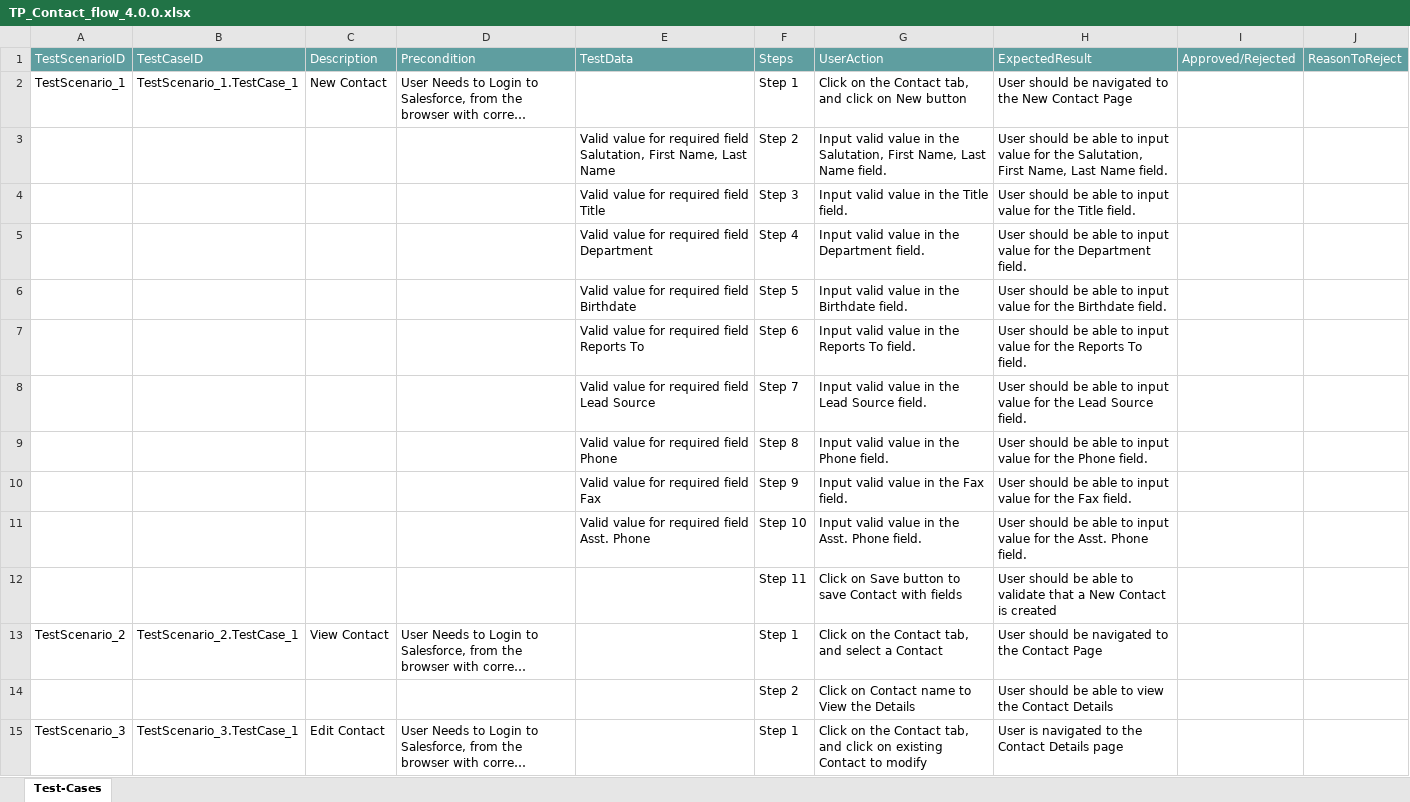
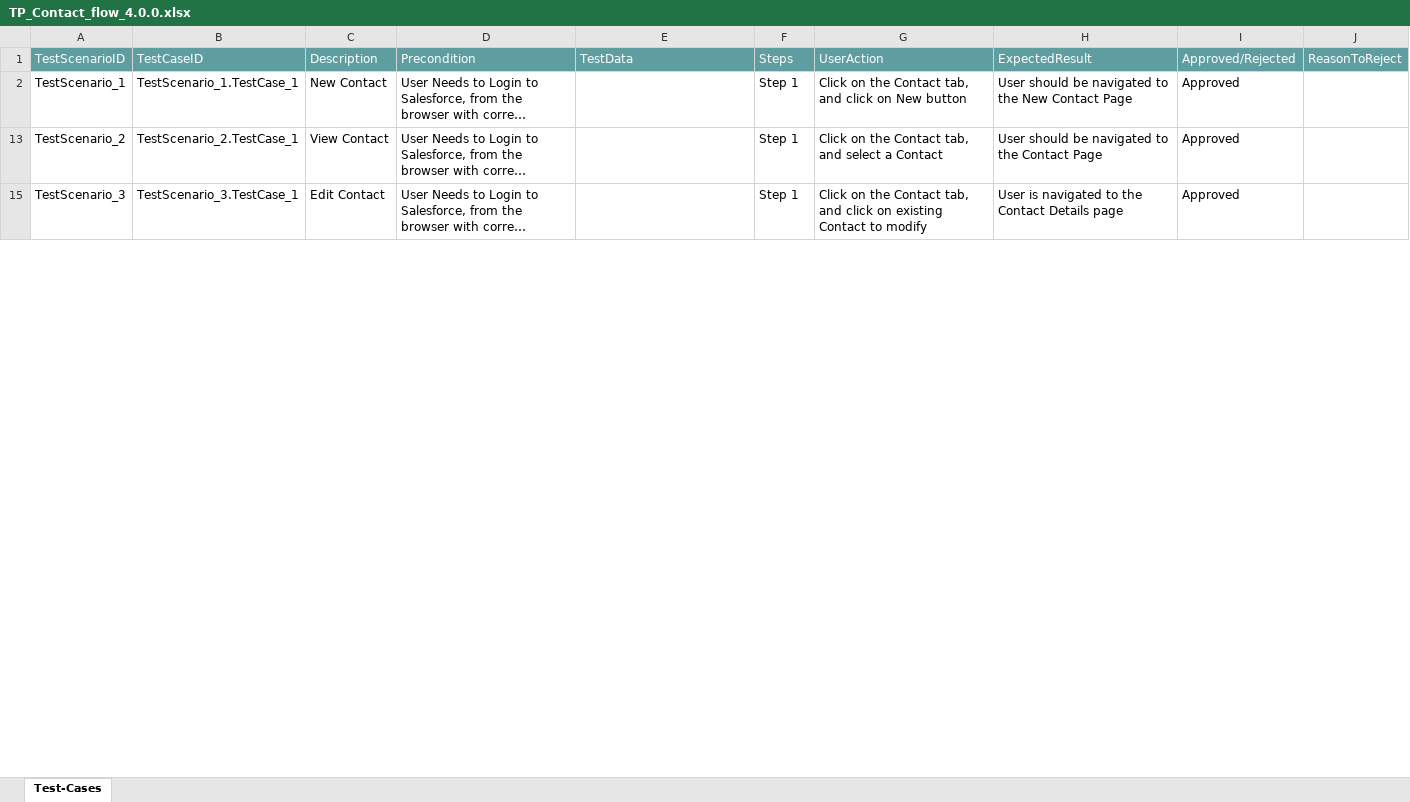
Before and after one commit to ShaikMohamedIrfan/Mobile_Flow_Test, an Excel workbook: TP_Contact_flow_4.0.0.xlsx, sheet Test-Cases, drawn as a sheet; only a part is shown; long unchanged cells end in …; values as stored, in another font and other column widths than the file's, no borders; table styles not drawn; the diff covers the shown part only; the diff names each change by its address in the sheet, - before the commit and + after, or states it on an @@ line.

Commit message:
Add files via upload

```diff
--- a/TP_Contact_flow_4.0.0.xlsx (sheet Test-Cases)
+++ b/TP_Contact_flow_4.0.0.xlsx (sheet Test-Cases)
-I2: (empty)
+I2: Approved
@@ row 3 hidden:  |  |  |  | Valid value for required field Salutation, First Name, Last Name | Step 2 | Input valid value in the Salutation, First Name, Last Name field. | User should be able to input value for the Salutation, First Name, Last Name field. @@
@@ row 4 hidden:  |  |  |  | Valid value for required field Title | Step 3 | Input valid value in the Title field. | User should be able to input value for the Title field. @@
@@ row 5 hidden:  |  |  |  | Valid value for required field Department | Step 4 | Input valid value in the Department field. | User should be able to input value for the Department field. @@
@@ row 6 hidden:  |  |  |  | Valid value for required field Birthdate | Step 5 | Input valid value in the Birthdate field. | User should be able to input value for the Birthdate field. @@
@@ row 7 hidden:  |  |  |  | Valid value for required field Reports To | Step 6 | Input valid value in the Reports To field. | User should be able to input value for the Reports To field. @@
@@ row 8 hidden:  |  |  |  | Valid value for required field Lead Source | Step 7 | Input valid value in the Lead Source field. | User should be able to input value for the Lead Source field. @@
@@ row 9 hidden:  |  |  |  | Valid value for required field Phone | Step 8 | Input valid value in the Phone field. | User should be able to input value for the Phone field. @@
@@ row 10 hidden:  |  |  |  | Valid value for required field Fax | Step 9 | Input valid value in the Fax field. | User should be able to input value for the Fax field. @@
@@ row 11 hidden:  |  |  |  | Valid value for required field Asst. Phone | Step 10 | Input valid value in the Asst. Phone field. | User should be able to input value for the Asst. Phone field. @@
@@ row 12 hidden:  |  |  |  |  | Step 11 | Click on Save button to save Contact with fields | User should be able to validate that a New Contact is created @@
-I13: (empty)
+I13: Approved
@@ row 14 hidden:  |  |  |  |  | Step 2 | Click on Contact name to View the Details | User should be able to view the Contact Details @@
-I15: (empty)
+I15: Approved
```
Also changed, not shown: 12 hidden or unhidden rows and 1 edited cell elsewhere in this sheet.
